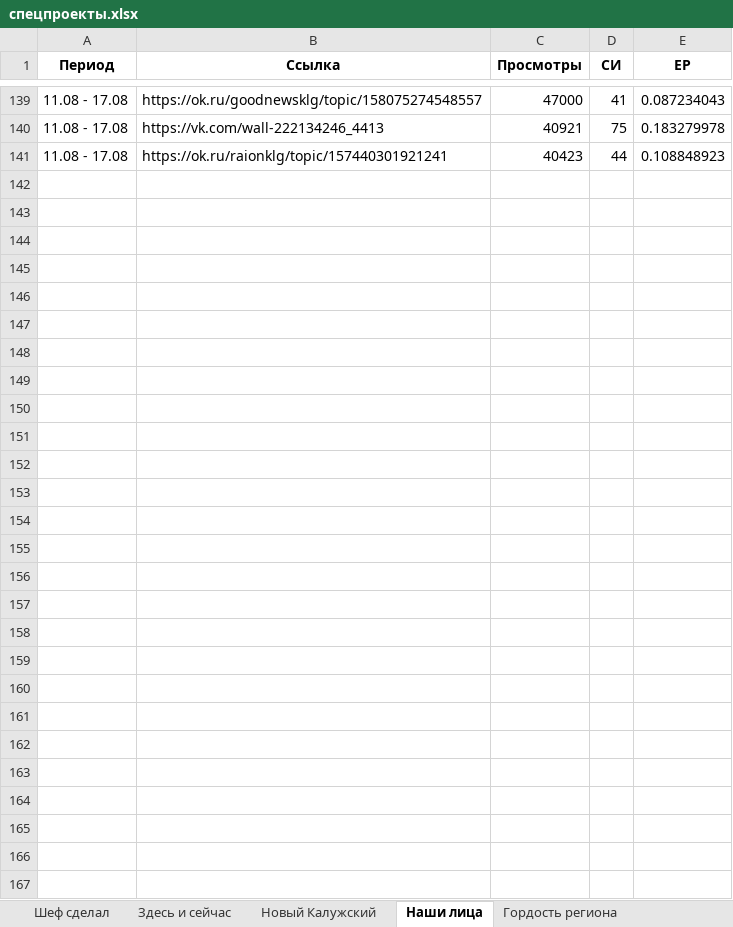
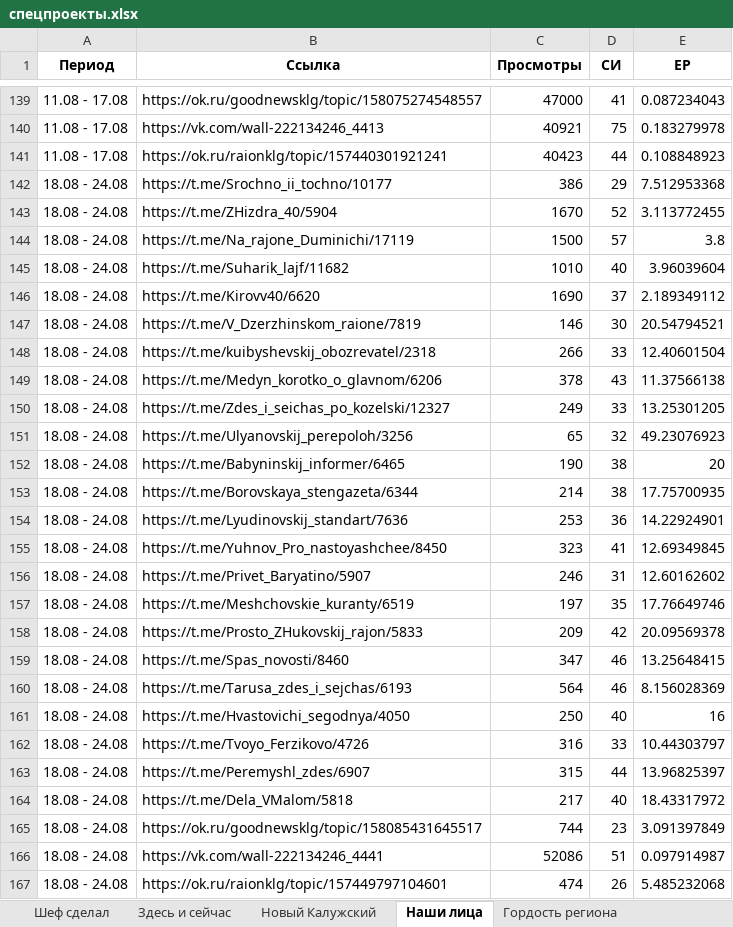
Before and after one commit to bassixs/dash, an Excel workbook: public/спецпроекты.xlsx, sheet Наши лица, drawn as a sheet; only a part is shown, gaps mark what is left out; values as stored, in another font and other column widths than the file's, no borders; the diff names each change by its address in the sheet, - before the commit and + after, or states it on an @@ line.

```diff
--- a/public/спецпроекты.xlsx (sheet Наши лица)
+++ b/public/спецпроекты.xlsx (sheet Наши лица)
+row 142: 18.08 - 24.08 | https://t.me/Srochno_ii_tochno/10177 | 386 | 29 | 7.512953368
+row 143: 18.08 - 24.08 | https://t.me/ZHizdra_40/5904 | 1670 | 52 | 3.113772455
+row 144: 18.08 - 24.08 | https://t.me/Na_rajone_Duminichi/17119 | 1500 | 57 | 3.8
+row 145: 18.08 - 24.08 | https://t.me/Suharik_lajf/11682 | 1010 | 40 | 3.96039604
+row 146: 18.08 - 24.08 | https://t.me/Kirovv40/6620 | 1690 | 37 | 2.189349112
+row 147: 18.08 - 24.08 | https://t.me/V_Dzerzhinskom_raione/7819 | 146 | 30 | 20.54794521
+row 148: 18.08 - 24.08 | https://t.me/kuibyshevskij_obozrevatel/2318 | 266 | 33 | 12.40601504
+row 149: 18.08 - 24.08 | https://t.me/Medyn_korotko_o_glavnom/6206 | 378 | 43 | 11.37566138
+row 150: 18.08 - 24.08 | https://t.me/Zdes_i_seichas_po_kozelski/12327 | 249 | 33 | 13.25301205
+row 151: 18.08 - 24.08 | https://t.me/Ulyanovskij_perepoloh/3256 | 65 | 32 | 49.23076923
+row 152: 18.08 - 24.08 | https://t.me/Babyninskij_informer/6465 | 190 | 38 | 20
+row 153: 18.08 - 24.08 | https://t.me/Borovskaya_stengazeta/6344 | 214 | 38 | 17.75700935
+row 154: 18.08 - 24.08 | https://t.me/Lyudinovskij_standart/7636 | 253 | 36 | 14.22924901
+row 155: 18.08 - 24.08 | https://t.me/Yuhnov_Pro_nastoyashchee/8450 | 323 | 41 | 12.69349845
+row 156: 18.08 - 24.08 | https://t.me/Privet_Baryatino/5907 | 246 | 31 | 12.60162602
+row 157: 18.08 - 24.08 | https://t.me/Meshchovskie_kuranty/6519 | 197 | 35 | 17.76649746
+row 158: 18.08 - 24.08 | https://t.me/Prosto_ZHukovskij_rajon/5833 | 209 | 42 | 20.09569378
+row 159: 18.08 - 24.08 | https://t.me/Spas_novosti/8460 | 347 | 46 | 13.25648415
+row 160: 18.08 - 24.08 | https://t.me/Tarusa_zdes_i_sejchas/6193 | 564 | 46 | 8.156028369
+row 161: 18.08 - 24.08 | https://t.me/Hvastovichi_segodnya/4050 | 250 | 40 | 16
+row 162: 18.08 - 24.08 | https://t.me/Tvoyo_Ferzikovo/4726 | 316 | 33 | 10.44303797
+row 163: 18.08 - 24.08 | https://t.me/Peremyshl_zdes/6907 | 315 | 44 | 13.96825397
+row 164: 18.08 - 24.08 | https://t.me/Dela_VMalom/5818 | 217 | 40 | 18.43317972
+row 165: 18.08 - 24.08 | https://ok.ru/goodnewsklg/topic/158085431645517 | 744 | 23 | 3.091397849
+row 166: 18.08 - 24.08 | https://vk.com/wall-222134246_4441 | 52086 | 51 | 0.097914987
+row 167: 18.08 - 24.08 | https://ok.ru/raionklg/topic/157449797104601 | 474 | 26 | 5.485232068
```
Also changed, not shown: sheet Здесь и сейчас, sheet ДЭГ, sheet #Я_ГОРЖУСЬ, sheet Шеф сделал, sheet Здесь мой дом, sheet Невозможно без.
